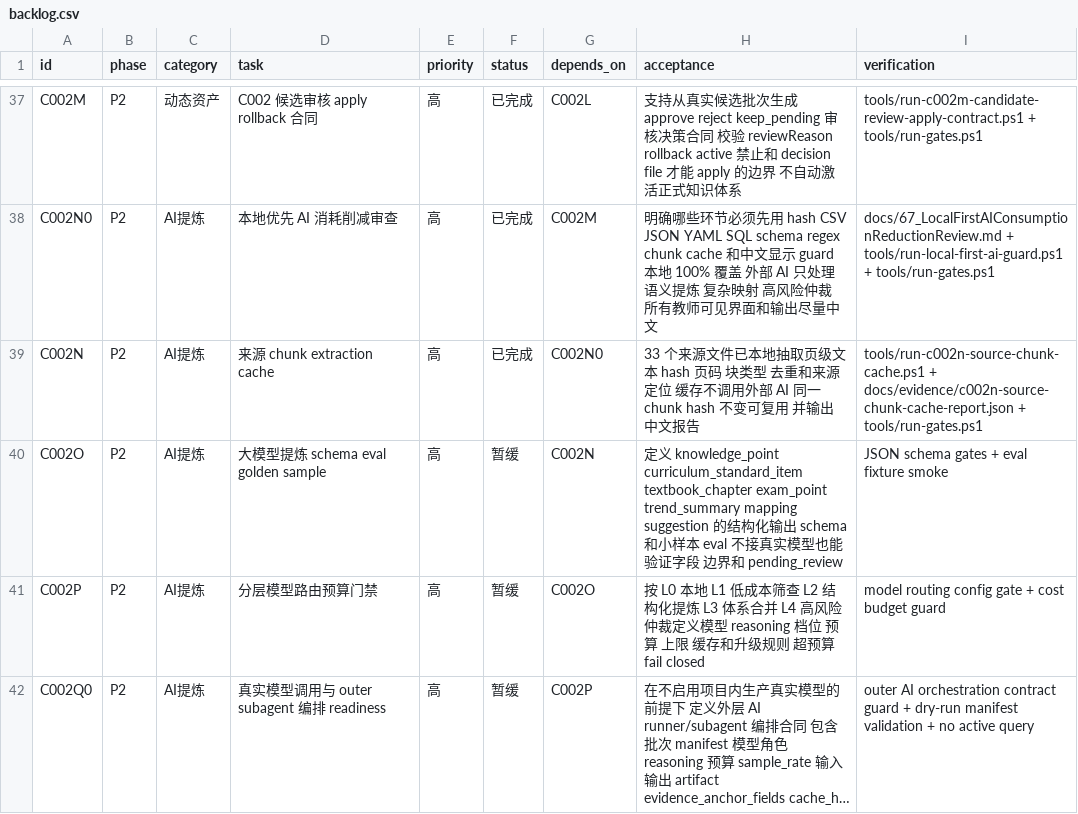
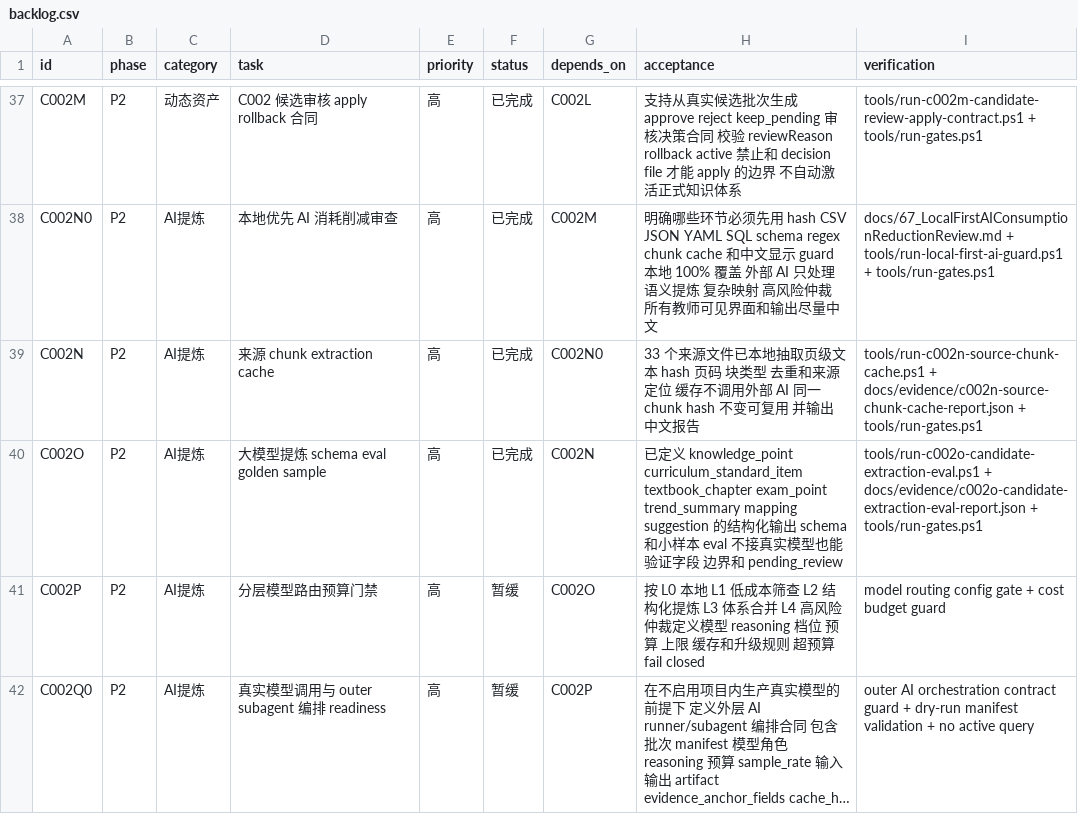
Before and after one commit to sciman-top/k12-question-graph, a CSV file: tasks/backlog.csv, drawn as a sheet; only a part is shown, gaps mark what is left out; long unchanged cells end in ….

Commit message:
Add C002O candidate extraction schema eval

```diff
--- a/tasks/backlog.csv
+++ b/tasks/backlog.csv
@@ -39,3 +39,3 @@ C002N0,P2,AI提炼,本地优先 AI 消耗削减审查,高,已完成,C002M,明确
 C002N,P2,AI提炼,来源 chunk extraction cache,高,已完成,C002N0,33 个来源文件已本地抽取页级文本 hash 页码 块类型 去重和来源定位 缓存不调用外部 AI 同一 chunk hash 不变可复用 并输出中文报告,tools/run-c002n-source-chunk-cache.ps1 + docs/evidence/c002n-source-chunk-cache-report.json + tools/run-gates.ps1
-C002O,P2,AI提炼,大模型提炼 schema eval golden sample,高,暂缓,C002N,定义 knowledge_point curriculum_standard_item textbook_chapter exam_point trend_summary mapping suggestion 的结构化输出 schema 和小样本 eval 不接真实模型也能验证字段 边界和 pending_review,JSON schema gates + eval fixture smoke
+C002O,P2,AI提炼,大模型提炼 schema eval golden sample,高,已完成,C002N,已定义 knowledge_point curriculum_standard_item textbook_chapter exam_point trend_summary mapping suggestion 的结构化输出 schema 和小样本 eval 不接真实模型也能验证字段 边界和 pending_review,tools/run-c002o-candidate-extraction-eval.ps1 + docs/evidence/c002o-candidate-extraction-eval-report.json + tools/run-gates.ps1
 C002P,P2,AI提炼,分层模型路由预算门禁,高,暂缓,C002O,按 L0 本地 L1 低成本筛查 L2 结构化提炼 L3 体系合并 L4 高风险仲裁定义模型 reasoning 档位 预算 上限 缓存和升级规则 超预算 fail closed,model routing config gate + cost budget guard
```
Also changed, not shown: 14 other files.
